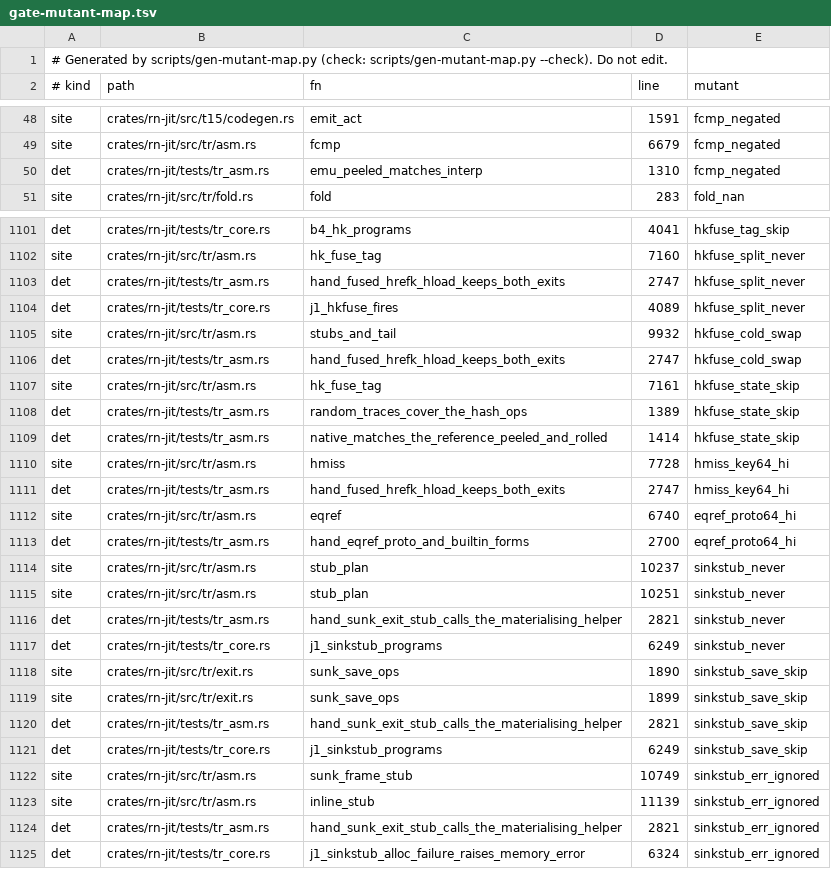
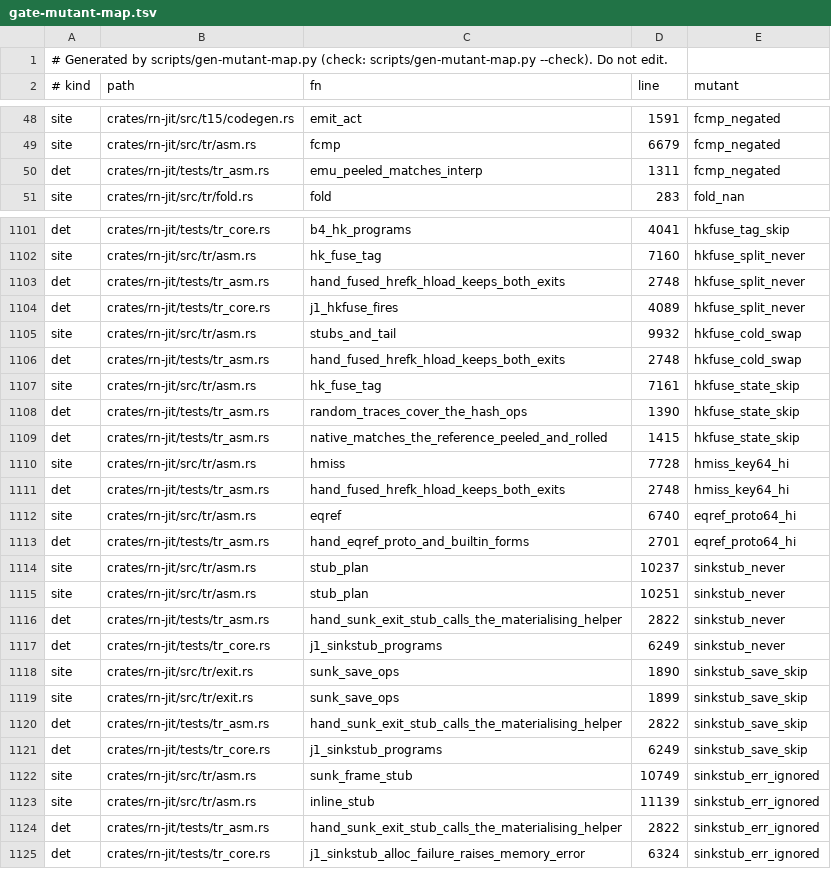
Before and after one commit to kpatvt/rustynail, a TSV file: scripts/gate-mutant-map.tsv, drawn as a sheet; only a part is shown, gaps mark what is left out; the diff covers the shown part only.

```diff
--- a/scripts/gate-mutant-map.tsv
+++ b/scripts/gate-mutant-map.tsv
@@ -49,3 +49,3 @@ site	crates/rn-jit/src/t15/codegen.rs	emit_act	1591	fcmp_negated
 site	crates/rn-jit/src/tr/asm.rs	fcmp	6679	fcmp_negated
-det	crates/rn-jit/tests/tr_asm.rs	emu_peeled_matches_interp	1310	fcmp_negated
+det	crates/rn-jit/tests/tr_asm.rs	emu_peeled_matches_interp	1311	fcmp_negated
 site	crates/rn-jit/src/tr/fold.rs	fold	283	fold_nan
@@ -1102,16 +1102,16 @@ det	crates/rn-jit/tests/tr_core.rs	b4_hk_programs	4041	hkfuse_tag_skip
 site	crates/rn-jit/src/tr/asm.rs	hk_fuse_tag	7160	hkfuse_split_never
-det	crates/rn-jit/tests/tr_asm.rs	hand_fused_hrefk_hload_keeps_both_exits	2747	hkfuse_split_never
+det	crates/rn-jit/tests/tr_asm.rs	hand_fused_hrefk_hload_keeps_both_exits	2748	hkfuse_split_never
 det	crates/rn-jit/tests/tr_core.rs	j1_hkfuse_fires	4089	hkfuse_split_never
 site	crates/rn-jit/src/tr/asm.rs	stubs_and_tail	9932	hkfuse_cold_swap
-det	crates/rn-jit/tests/tr_asm.rs	hand_fused_hrefk_hload_keeps_both_exits	2747	hkfuse_cold_swap
+det	crates/rn-jit/tests/tr_asm.rs	hand_fused_hrefk_hload_keeps_both_exits	2748	hkfuse_cold_swap
 site	crates/rn-jit/src/tr/asm.rs	hk_fuse_tag	7161	hkfuse_state_skip
-det	crates/rn-jit/tests/tr_asm.rs	random_traces_cover_the_hash_ops	1389	hkfuse_state_skip
-det	crates/rn-jit/tests/tr_asm.rs	native_matches_the_reference_peeled_and_rolled	1414	hkfuse_state_skip
+det	crates/rn-jit/tests/tr_asm.rs	random_traces_cover_the_hash_ops	1390	hkfuse_state_skip
+det	crates/rn-jit/tests/tr_asm.rs	native_matches_the_reference_peeled_and_rolled	1415	hkfuse_state_skip
 site	crates/rn-jit/src/tr/asm.rs	hmiss	7728	hmiss_key64_hi
-det	crates/rn-jit/tests/tr_asm.rs	hand_fused_hrefk_hload_keeps_both_exits	2747	hmiss_key64_hi
+det	crates/rn-jit/tests/tr_asm.rs	hand_fused_hrefk_hload_keeps_both_exits	2748	hmiss_key64_hi
 site	crates/rn-jit/src/tr/asm.rs	eqref	6740	eqref_proto64_hi
-det	crates/rn-jit/tests/tr_asm.rs	hand_eqref_proto_and_builtin_forms	2700	eqref_proto64_hi
+det	crates/rn-jit/tests/tr_asm.rs	hand_eqref_proto_and_builtin_forms	2701	eqref_proto64_hi
 site	crates/rn-jit/src/tr/asm.rs	stub_plan	10237	sinkstub_never
 site	crates/rn-jit/src/tr/asm.rs	stub_plan	10251	sinkstub_never
-det	crates/rn-jit/tests/tr_asm.rs	hand_sunk_exit_stub_calls_the_materialising_helper	2821	sinkstub_never
+det	crates/rn-jit/tests/tr_asm.rs	hand_sunk_exit_stub_calls_the_materialising_helper	2822	sinkstub_never
 det	crates/rn-jit/tests/tr_core.rs	j1_sinkstub_programs	6249	sinkstub_never
@@ -1119,3 +1119,3 @@ site	crates/rn-jit/src/tr/exit.rs	sunk_save_ops	1890	sinkstub_save_skip
 site	crates/rn-jit/src/tr/exit.rs	sunk_save_ops	1899	sinkstub_save_skip
-det	crates/rn-jit/tests/tr_asm.rs	hand_sunk_exit_stub_calls_the_materialising_helper	2821	sinkstub_save_skip
+det	crates/rn-jit/tests/tr_asm.rs	hand_sunk_exit_stub_calls_the_materialising_helper	2822	sinkstub_save_skip
 det	crates/rn-jit/tests/tr_core.rs	j1_sinkstub_programs	6249	sinkstub_save_skip
@@ -1123,3 +1123,3 @@ site	crates/rn-jit/src/tr/asm.rs	sunk_frame_stub	10749	sinkstub_err_ignored
 site	crates/rn-jit/src/tr/asm.rs	inline_stub	11139	sinkstub_err_ignored
-det	crates/rn-jit/tests/tr_asm.rs	hand_sunk_exit_stub_calls_the_materialising_helper	2821	sinkstub_err_ignored
+det	crates/rn-jit/tests/tr_asm.rs	hand_sunk_exit_stub_calls_the_materialising_helper	2822	sinkstub_err_ignored
 det	crates/rn-jit/tests/tr_core.rs	j1_sinkstub_alloc_failure_raises_memory_error	6324	sinkstub_err_ignored
```
Also changed, not shown: 41 edited cells elsewhere in this file, 1 other file.
